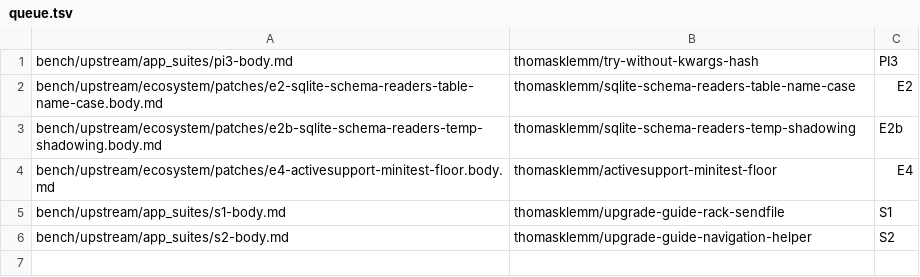
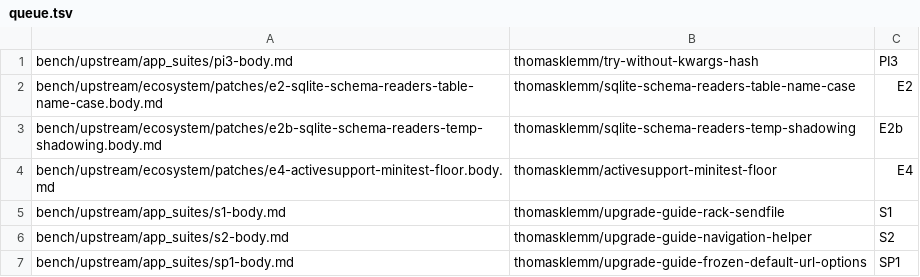
Before and after one commit to thomasklemm/lowrail, a TSV file: bench/upstream/pr-queue/queue.tsv, drawn as a sheet; the diff names each change by its address in the sheet, - before the commit and + after, or states it on an @@ line.

Commit message:
App suites: Spree on current main against Rails main and 8-1-stable
Core, api, emails, dashboard, mcp, opentelemetry and the four provider
suites on PostgreSQL 16: 8-1 clean twice, main 53 failures twice, all
main-only. SP1 (frozen default_url_options) gets an upgrade-guide note,
queued last; SP2 is deliberate; SP3 is the known mobility override case.

```diff
--- a/bench/upstream/pr-queue/queue.tsv
+++ b/bench/upstream/pr-queue/queue.tsv
+row 7: bench/upstream/app_suites/sp1-body.md | thomasklemm/upgrade-guide-frozen-default-url-options | SP1
```
Also changed, not shown: 5 other files.
